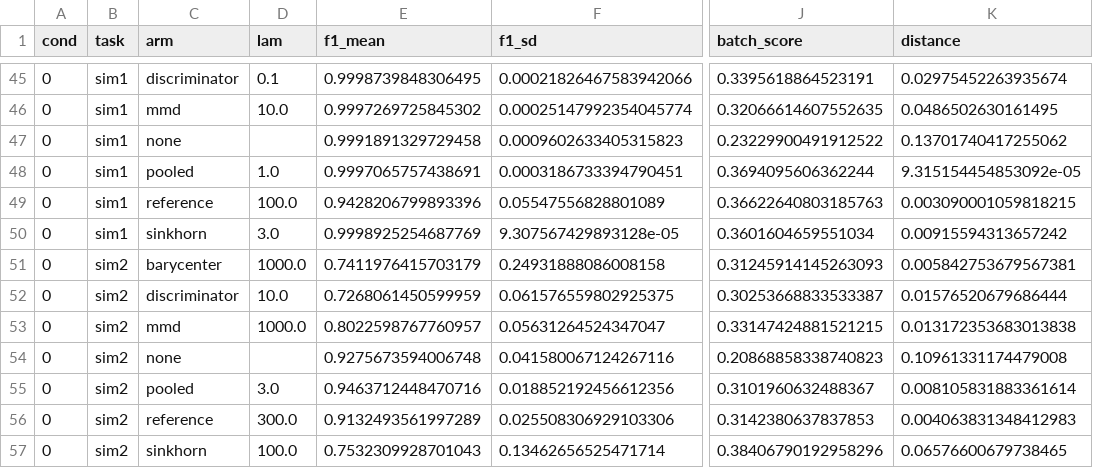
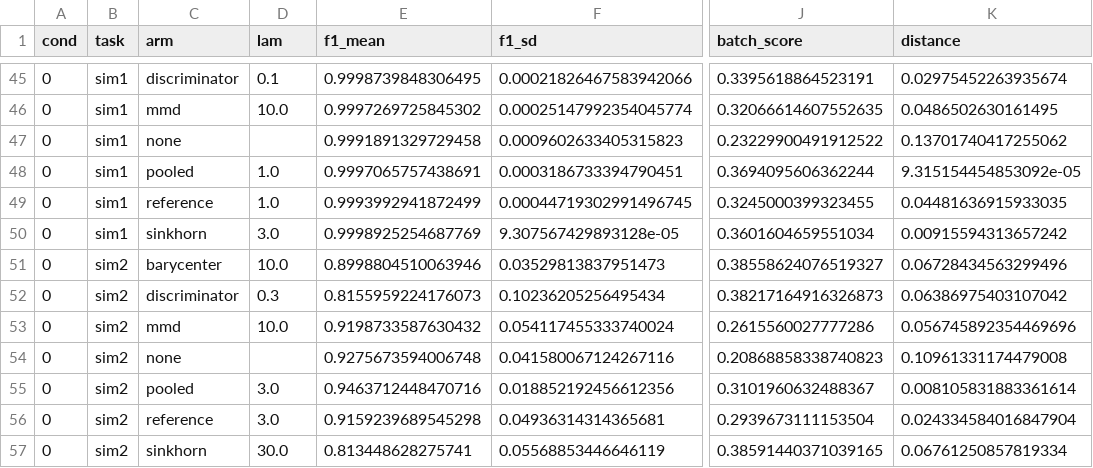
Before and after one commit to kreid415/wasserstein-critic-deconfounding, a CSV file: paper/figure_data/label_transfer.csv, drawn as a sheet; only a part is shown, gaps mark what is left out; the diff covers the shown part only; the diff names each change by its address in the sheet, - before the commit and + after, or states it on an @@ line.

```diff
--- a/paper/figure_data/label_transfer.csv
+++ b/paper/figure_data/label_transfer.csv
-D49 (lam): 100.0
+D49 (lam): 1.0
-E49 (f1_mean): 0.9428206799893396
+E49 (f1_mean): 0.9993992941872499
-F49 (f1_sd): 0.05547556828801089
+F49 (f1_sd): 0.00044719302991496745
-J49 (batch_score): 0.36622640803185763
+J49 (batch_score): 0.3245000399323455
-K49 (distance): 0.003090001059818215
+K49 (distance): 0.04481636915933035
-D51 (lam): 1000.0
+D51 (lam): 10.0
-E51 (f1_mean): 0.7411976415703179
+E51 (f1_mean): 0.8998804510063946
-F51 (f1_sd): 0.24931888086008158
+F51 (f1_sd): 0.03529813837951473
-J51 (batch_score): 0.31245914145263093
+J51 (batch_score): 0.38558624076519327
-K51 (distance): 0.005842753679567381
+K51 (distance): 0.06728434563299496
-D52 (lam): 10.0
+D52 (lam): 0.3
-E52 (f1_mean): 0.7268061450599959
+E52 (f1_mean): 0.8155959224176073
-F52 (f1_sd): 0.061576559802925375
+F52 (f1_sd): 0.10236205256495434
-J52 (batch_score): 0.30253668833533387
+J52 (batch_score): 0.38217164916326873
-K52 (distance): 0.01576520679686444
+K52 (distance): 0.06386975403107042
-D53 (lam): 1000.0
+D53 (lam): 10.0
-E53 (f1_mean): 0.8022598767760957
+E53 (f1_mean): 0.9198733587630432
-F53 (f1_sd): 0.05631264524347047
+F53 (f1_sd): 0.054117455333740024
-J53 (batch_score): 0.33147424881521215
+J53 (batch_score): 0.2615560027777286
-K53 (distance): 0.013172353683013838
+K53 (distance): 0.056745892354469696
-D56 (lam): 300.0
+D56 (lam): 3.0
-E56 (f1_mean): 0.9132493561997289
+E56 (f1_mean): 0.9159239689545298
-F56 (f1_sd): 0.025508306929103306
+F56 (f1_sd): 0.04936314314365681
-J56 (batch_score): 0.3142380637837853
+J56 (batch_score): 0.2939673111153504
-K56 (distance): 0.004063831348412983
+K56 (distance): 0.024334584016847904
-D57 (lam): 100.0
+D57 (lam): 30.0
-E57 (f1_mean): 0.7532309928701043
+E57 (f1_mean): 0.813448628275741
-F57 (f1_sd): 0.13462656525471714
+F57 (f1_sd): 0.05568853446646119
-J57 (batch_score): 0.38406790192958296
+J57 (batch_score): 0.38591440371039165
-K57 (distance): 0.06576600679738465
+K57 (distance): 0.06761250857819334
```
Also changed, not shown: 125 edited cells elsewhere in this file, paper/figure_data/label_transfer_types.csv, 15 other files.
